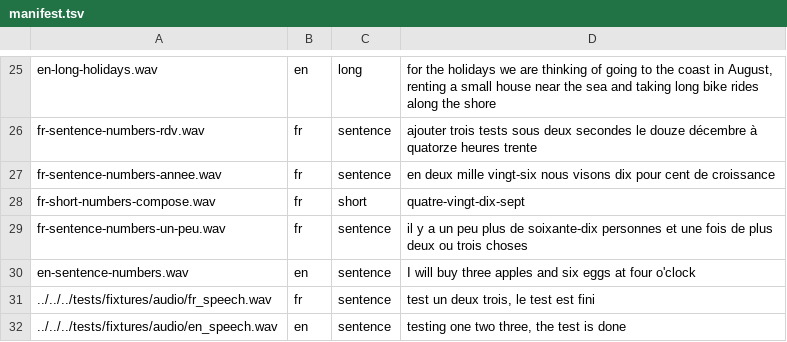
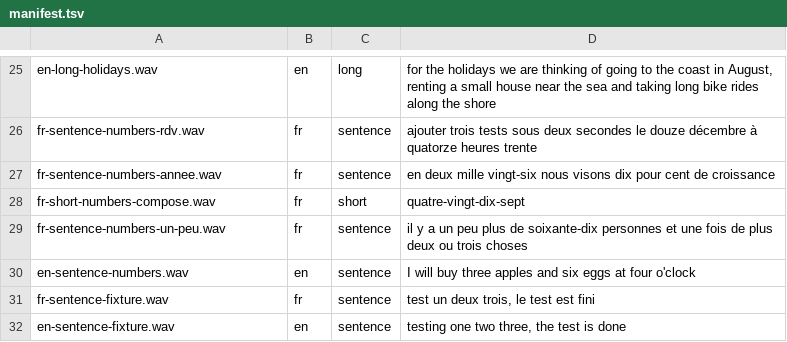
Before and after one commit to albrones/whispy, a TSV file: v2/bench/reference/manifest.tsv, drawn as a sheet; only a part is shown, gaps mark what is left out.

```diff
--- a/v2/bench/reference/manifest.tsv
+++ b/v2/bench/reference/manifest.tsv
@@ -30,3 +30,3 @@ fr-sentence-numbers-un-peu.wav	fr	sentence	il y a un peu plus de soixante-dix pe
 en-sentence-numbers.wav	en	sentence	I will buy three apples and six eggs at four o'clock
-../../../tests/fixtures/audio/fr_speech.wav	fr	sentence	test un deux trois, le test est fini
-../../../tests/fixtures/audio/en_speech.wav	en	sentence	testing one two three, the test is done
+fr-sentence-fixture.wav	fr	sentence	test un deux trois, le test est fini
+en-sentence-fixture.wav	en	sentence	testing one two three, the test is done
```
Also changed, not shown: 6 other files.
